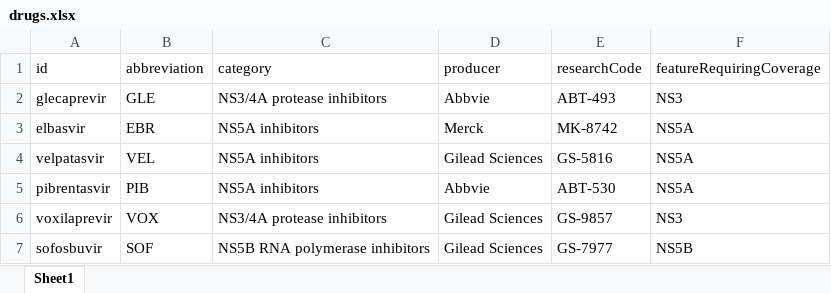
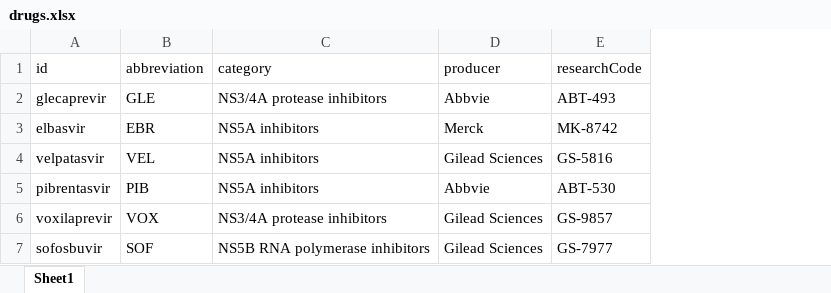
Before and after one commit to giffordlabcvr/PHE-HCV-DRUG-RESISTANCE, an Excel workbook: tabular/contributed/drugs.xlsx, sheet Sheet1, drawn as a sheet; values as stored, in another font and other column widths than the file's, no borders; the diff names each change by its address in the sheet, - before the commit and + after, or states it on an @@ line.

Commit message:
"insufficient coverage" criteria updated, now based on coverage of relevant locations. implementation currently limited to FASTA processing.

```diff
--- a/tabular/contributed/drugs.xlsx (sheet Sheet1)
+++ b/tabular/contributed/drugs.xlsx (sheet Sheet1)
-column F (featureRequiringCoverage), rows 2-7: NS3 | NS5A | NS5A | NS5A | NS3 | NS5B
```
Also changed, not shown: 5 other files.
